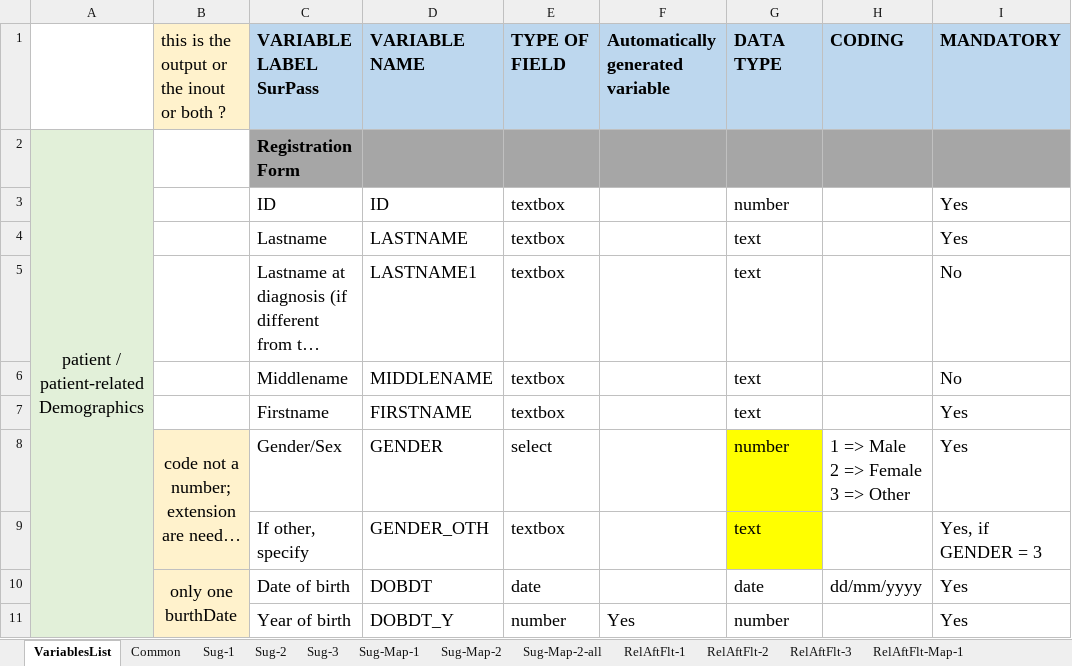
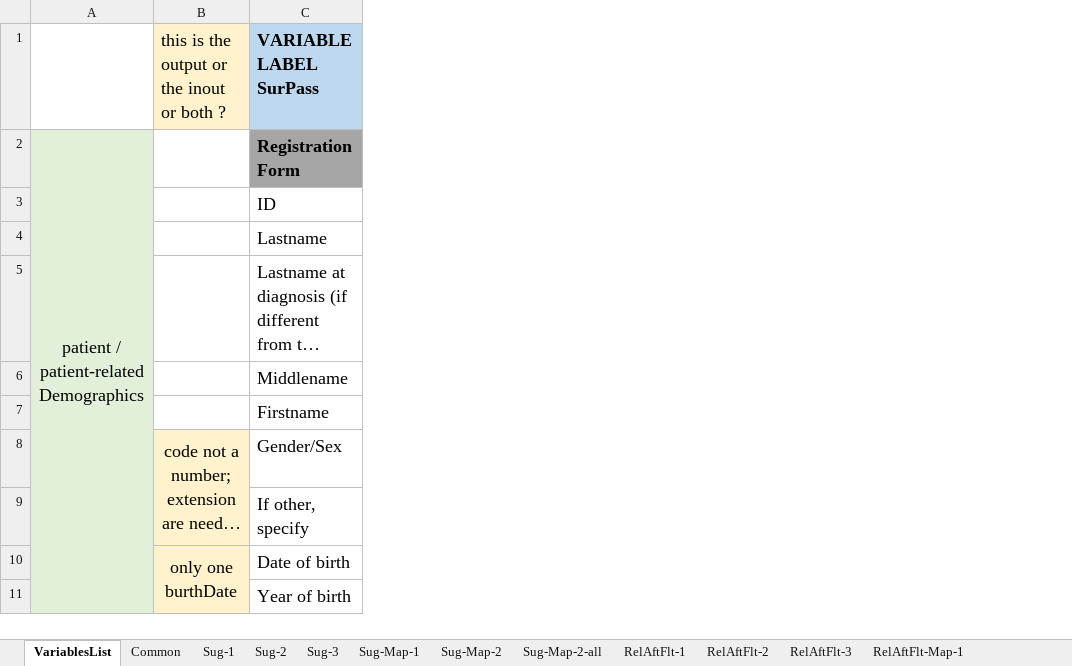
Before and after one commit to hl7-eu/pcsp, an Excel workbook: pcsp-fhir-lm-sushi-part-3.xlsm, sheet VariablesList, drawn as a sheet; only a part is shown; long unchanged cells end in …; values as stored, in another font and other column widths than the file's, no borders; ↵ is a line break in a cell; the diff names each change by its address in the sheet, - before the commit and + after, or states it on an @@ line.

```diff
--- a/pcsp-fhir-lm-sushi-part-3.xlsm (sheet VariablesList)
+++ b/pcsp-fhir-lm-sushi-part-3.xlsm (sheet VariablesList)
@@ column D hidden, rows 1-11: VARIABLE NAME |  | ID | LASTNAME | LASTNAME1 | MIDDLENAME | FIRSTNAME | GENDER | GENDER_OTH | DOBDT | DOBDT_Y @@
@@ column E hidden, rows 1-11: TYPE OF FIELD |  | textbox | textbox | textbox | textbox | textbox | select | textbox | date | number @@
@@ column F hidden, rows 1-11: Automatically generated variable |  |  |  |  |  |  |  |  |  | Yes @@
@@ column G hidden, rows 1-11: DATA TYPE |  | number | text | text | text | text | number | text | date | number @@
@@ column H hidden, rows 1-10: CODING |  |  |  |  |  |  | 1 => Male ↵ 2 => Female ↵ 3 => Other |  | dd/mm/yyyy @@
@@ column I hidden, rows 1-11: MANDATORY |  | Yes | Yes | No | No | Yes | Yes | Yes, if GENDER = 3 | Yes | Yes @@
```
Also changed, not shown: sheet RelAftFlt-3, sheet RelAftFlt-2, sheet RelAftFlt-Map-1, sheet RelAftFlt-Map2-1, sheet RelAftFlt-1, sheet Common, 2 more sheets, formulas that keep their value, 5 other files.
